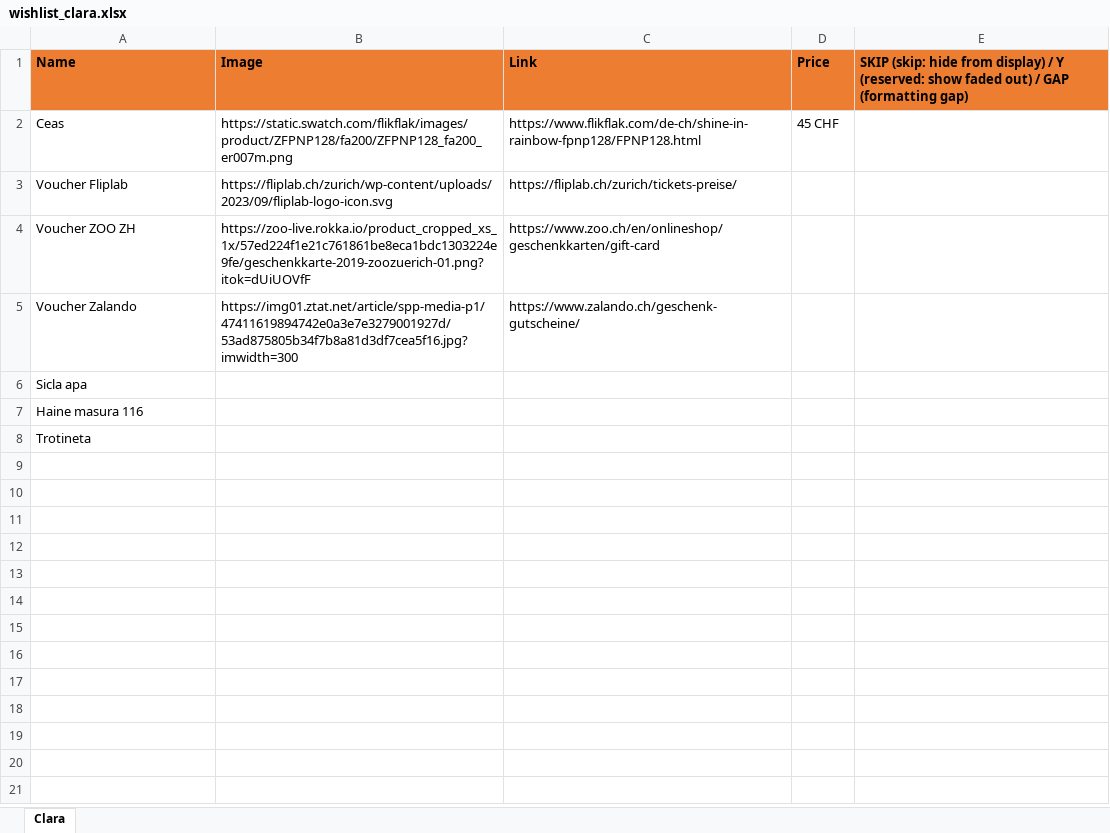
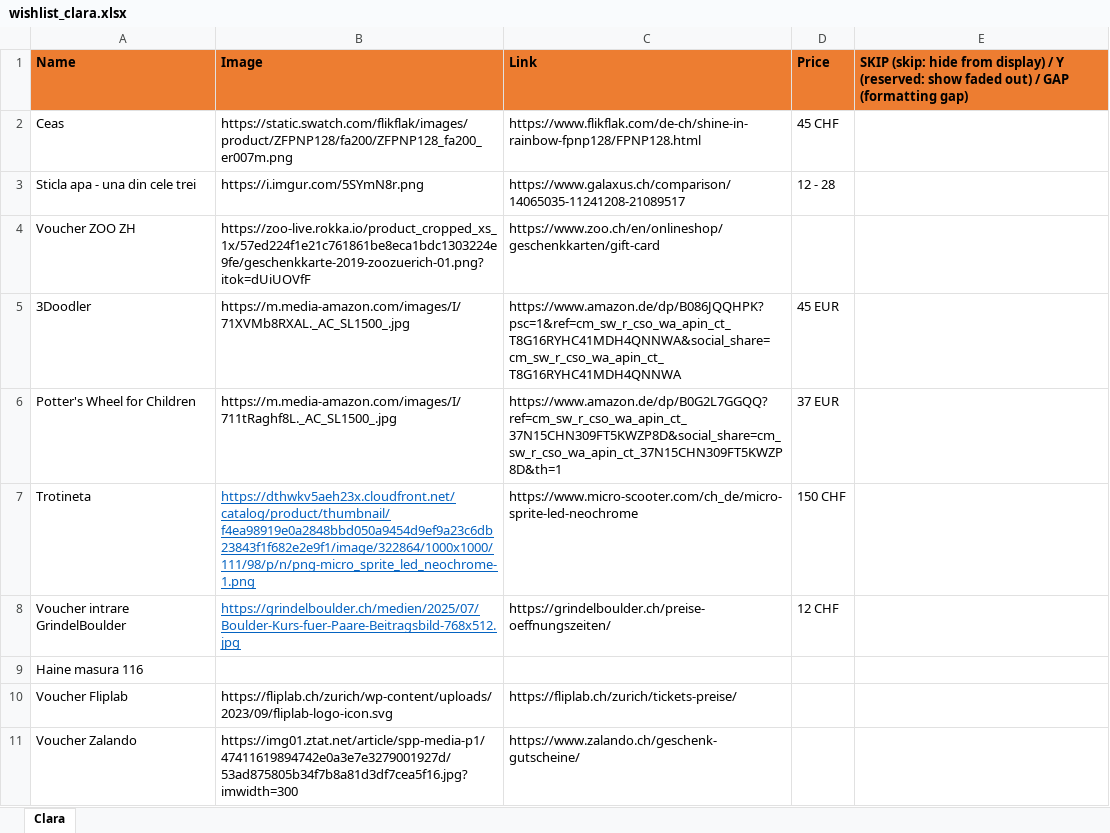
Before and after one commit to vallici/clarawishlist, an Excel workbook: wishlist_clara.xlsx, sheet Clara, drawn as a sheet; values as stored, in another font and other column widths than the file's, no borders; removed rows and columns are numbered as before the commit, all else as after; the diff names each change by its address in the sheet, - before the commit and + after, or states it on an @@ line.

```diff
--- a/wishlist_clara.xlsx (sheet Clara)
+++ b/wishlist_clara.xlsx (sheet Clara)
+row 3: Sticla apa - una din cele trei | https://i.imgur.com/5SYmN8r.png | https://www.galaxus.ch/comparison/14065035-11241208-21089517 | 12 - 28
+row 5: 3Doodler | https://m.media-amazon.com/images/I/71XVMb8RXAL._AC_SL1500_.jpg | https://www.amazon.de/dp/B086JQQHPK?psc=1&ref=cm_sw_r_cso_wa_apin_ct_T8G16RYHC41MDH4QNNWA&social_share=cm_sw_r_cso_wa_apin_ct_T8G16RYHC41MDH4QNNWA | 45 EUR
+row 6: Potter's Wheel for Children | https://m.media-amazon.com/images/I/711tRaghf8L._AC_SL1500_.jpg | https://www.amazon.de/dp/B0G2L7GGQQ?ref=cm_sw_r_cso_wa_apin_ct_37N15CHN309FT5KWZP8D&social_share=cm_sw_r_cso_wa_apin_ct_37N15CHN309FT5KWZP8D&th=1 | 37 EUR
+row 7: Trotineta | https://dthwkv5aeh23x.cloudfront.net/catalog/product/thumbnail/f4ea98919e0a2848bbd050a9454d9ef9a23c6db23843f1f682e2e9f1/image/322864/1000x1000/111/98/p/n/png-micro_sprite_led_neochrome-1.png | https://www.micro-scooter.com/ch_de/micro-sprite-led-neochrome | 150 CHF
+row 8: Voucher intrare GrindelBoulder | https://grindelboulder.ch/medien/2025/07/Boulder-Kurs-fuer-Paare-Beitragsbild-768x512.jpg | https://grindelboulder.ch/preise-oeffnungszeiten/ | 12 CHF
@@ row 7 moved to row 9: Haine masura 116 @@
-row 6: Sicla apa
-row 8: Trotineta
```
Also changed, not shown: 1 other file.
